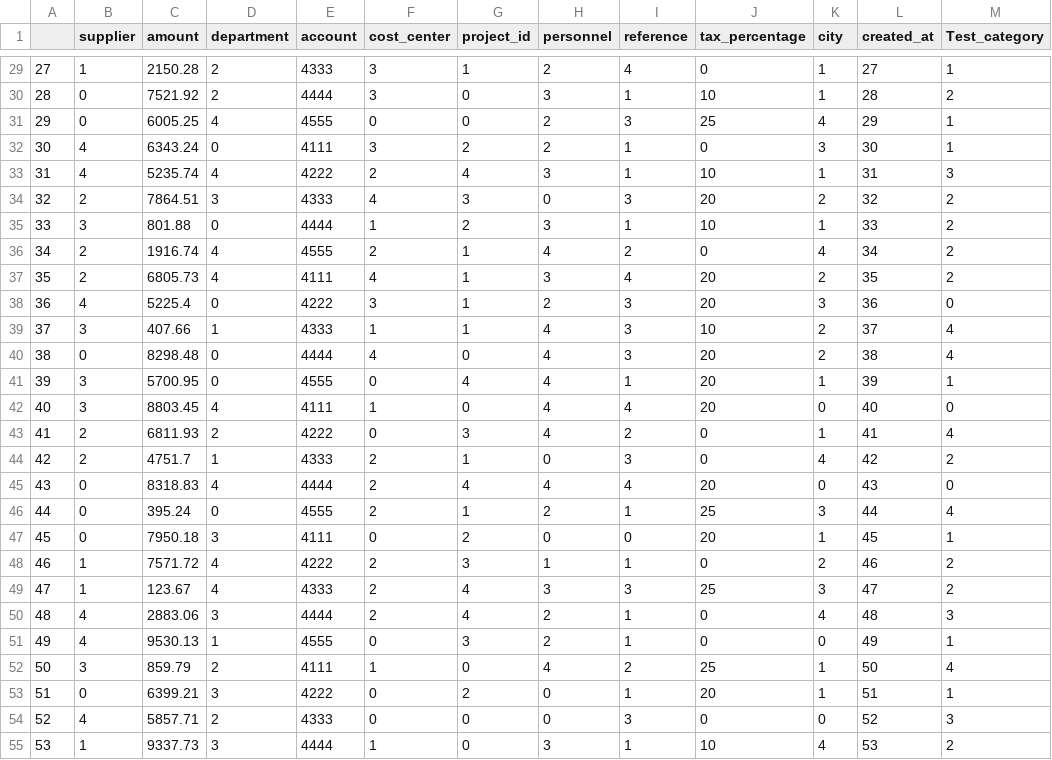
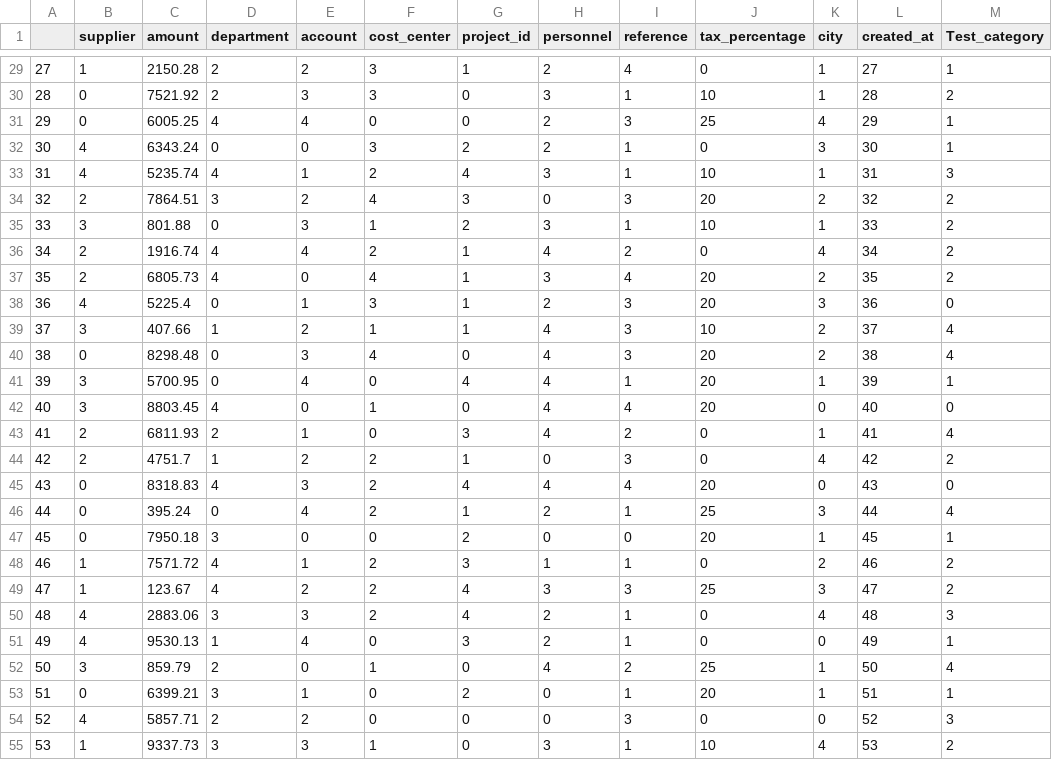
Before and after one commit to ArvidMoller/AutoAccount, a CSV file: test.csv, drawn as a sheet; only a part is shown, gaps mark what is left out; the diff covers the shown part only.

```diff
--- a/test.csv
+++ b/test.csv
@@ -29,27 +29,27 @@
-27,1,2150.28,2,4333,3,1,2,4,0,1,27,1
-28,0,7521.92,2,4444,3,0,3,1,10,1,28,2
-29,0,6005.25,4,4555,0,0,2,3,25,4,29,1
-30,4,6343.24,0,4111,3,2,2,1,0,3,30,1
-31,4,5235.74,4,4222,2,4,3,1,10,1,31,3
-32,2,7864.51,3,4333,4,3,0,3,20,2,32,2
-33,3,801.88,0,4444,1,2,3,1,10,1,33,2
-34,2,1916.74,4,4555,2,1,4,2,0,4,34,2
-35,2,6805.73,4,4111,4,1,3,4,20,2,35,2
-36,4,5225.4,0,4222,3,1,2,3,20,3,36,0
-37,3,407.66,1,4333,1,1,4,3,10,2,37,4
-38,0,8298.48,0,4444,4,0,4,3,20,2,38,4
-39,3,5700.95,0,4555,0,4,4,1,20,1,39,1
-40,3,8803.45,4,4111,1,0,4,4,20,0,40,0
-41,2,6811.93,2,4222,0,3,4,2,0,1,41,4
-42,2,4751.7,1,4333,2,1,0,3,0,4,42,2
-43,0,8318.83,4,4444,2,4,4,4,20,0,43,0
-44,0,395.24,0,4555,2,1,2,1,25,3,44,4
-45,0,7950.18,3,4111,0,2,0,0,20,1,45,1
-46,1,7571.72,4,4222,2,3,1,1,0,2,46,2
-47,1,123.67,4,4333,2,4,3,3,25,3,47,2
-48,4,2883.06,3,4444,2,4,2,1,0,4,48,3
-49,4,9530.13,1,4555,0,3,2,1,0,0,49,1
-50,3,859.79,2,4111,1,0,4,2,25,1,50,4
-51,0,6399.21,3,4222,0,2,0,1,20,1,51,1
-52,4,5857.71,2,4333,0,0,0,3,0,0,52,3
-53,1,9337.73,3,4444,1,0,3,1,10,4,53,2
+27,1,2150.28,2,2,3,1,2,4,0,1,27,1
+28,0,7521.92,2,3,3,0,3,1,10,1,28,2
+29,0,6005.25,4,4,0,0,2,3,25,4,29,1
+30,4,6343.24,0,0,3,2,2,1,0,3,30,1
+31,4,5235.74,4,1,2,4,3,1,10,1,31,3
+32,2,7864.51,3,2,4,3,0,3,20,2,32,2
+33,3,801.88,0,3,1,2,3,1,10,1,33,2
+34,2,1916.74,4,4,2,1,4,2,0,4,34,2
+35,2,6805.73,4,0,4,1,3,4,20,2,35,2
+36,4,5225.4,0,1,3,1,2,3,20,3,36,0
+37,3,407.66,1,2,1,1,4,3,10,2,37,4
+38,0,8298.48,0,3,4,0,4,3,20,2,38,4
+39,3,5700.95,0,4,0,4,4,1,20,1,39,1
+40,3,8803.45,4,0,1,0,4,4,20,0,40,0
+41,2,6811.93,2,1,0,3,4,2,0,1,41,4
+42,2,4751.7,1,2,2,1,0,3,0,4,42,2
+43,0,8318.83,4,3,2,4,4,4,20,0,43,0
+44,0,395.24,0,4,2,1,2,1,25,3,44,4
+45,0,7950.18,3,0,0,2,0,0,20,1,45,1
+46,1,7571.72,4,1,2,3,1,1,0,2,46,2
+47,1,123.67,4,2,2,4,3,3,25,3,47,2
+48,4,2883.06,3,3,2,4,2,1,0,4,48,3
+49,4,9530.13,1,4,0,3,2,1,0,0,49,1
+50,3,859.79,2,0,1,0,4,2,25,1,50,4
+51,0,6399.21,3,1,0,2,0,1,20,1,51,1
+52,4,5857.71,2,2,0,0,0,3,0,0,52,3
+53,1,9337.73,3,3,1,0,3,1,10,4,53,2
```
Also changed, not shown: 73 edited cells elsewhere in this file, 1 other file.
